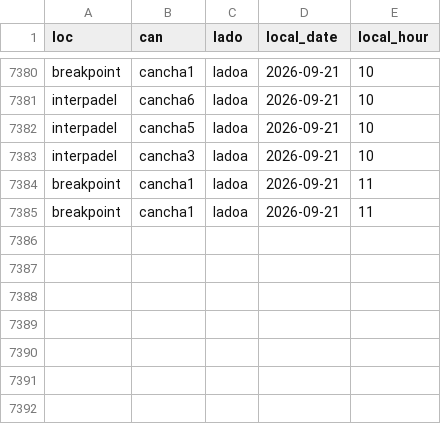
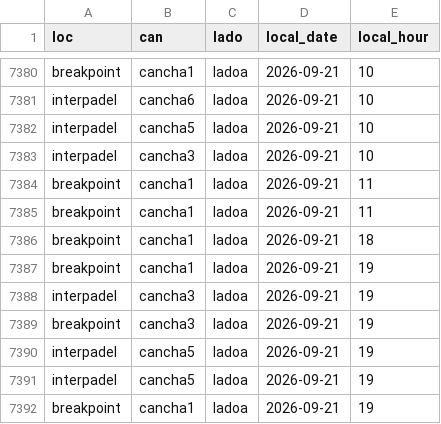
Before and after one commit to isaacsaltiel/puntazo_web_v2, a CSV file: data/metrics/videos_log.csv, drawn as a sheet; only a part is shown, gaps mark what is left out.

Commit message:
Actualizar videos_log.csv

```diff
--- a/data/metrics/videos_log.csv
+++ b/data/metrics/videos_log.csv
@@ -7385 +7385,8 @@ breakpoint,cancha1,ladoa,2026-09-21,11
 breakpoint,cancha1,ladoa,2026-09-21,11
+breakpoint,cancha1,ladoa,2026-09-21,18
+breakpoint,cancha1,ladoa,2026-09-21,19
+interpadel,cancha3,ladoa,2026-09-21,19
+breakpoint,cancha3,ladoa,2026-09-21,19
+interpadel,cancha5,ladoa,2026-09-21,19
+interpadel,cancha5,ladoa,2026-09-21,19
+breakpoint,cancha1,ladoa,2026-09-21,19
```
